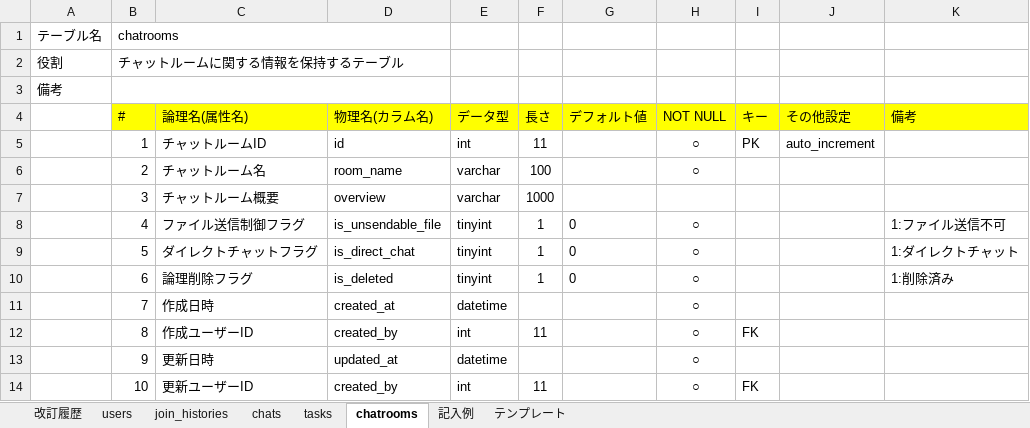
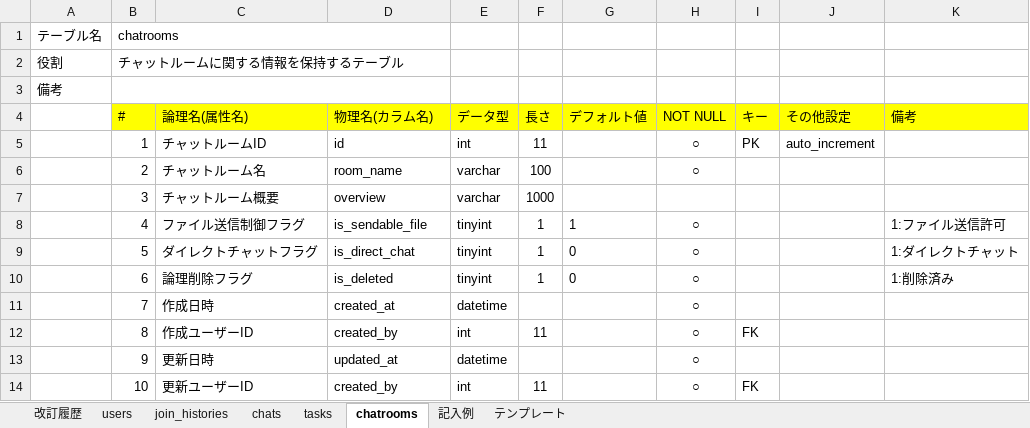
Before and after one commit to shiraosa/quelcode-db, an Excel workbook: db/db-challenge2/データベース定義書テンプレート.xlsx, sheet chatrooms, drawn as a sheet; values as stored, in another font and other column widths than the file's, no borders; the diff names each change by its address in the sheet, - before the commit and + after, or states it on an @@ line.

```diff
--- a/db/db-challenge2/データベース定義書テンプレート.xlsx (sheet chatrooms)
+++ b/db/db-challenge2/データベース定義書テンプレート.xlsx (sheet chatrooms)
-D8 (物理名(カラム名)): is_unsendable_file
+D8 (物理名(カラム名)): is_sendable_file
-G8 (デフォルト値): 0
+G8 (デフォルト値): 1
-K8 (備考): 1:ファイル送信不可
+K8 (備考): 1:ファイル送信許可
```
Also changed, not shown: sheet 改訂履歴, 1 other file.
